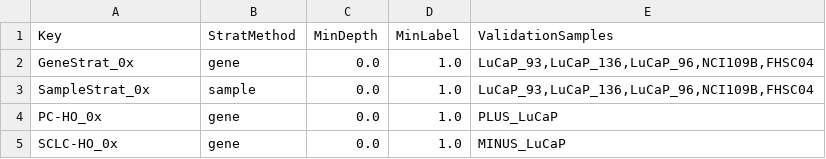
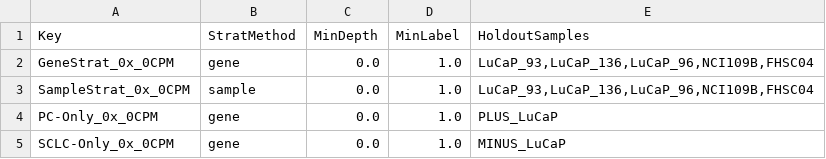
Before and after one commit to denniepatton/Proteus, a TSV file: data/set_parameters.tsv, drawn as a sheet.

```diff
--- a/data/set_parameters.tsv
+++ b/data/set_parameters.tsv
@@ -1,5 +1,5 @@
-Key	StratMethod	MinDepth	MinLabel	ValidationSamples
-GeneStrat_0x	gene	0.0	1.0	LuCaP_93,LuCaP_136,LuCaP_96,NCI109B,FHSC04
-SampleStrat_0x	sample	0.0	1.0	LuCaP_93,LuCaP_136,LuCaP_96,NCI109B,FHSC04
-PC-HO_0x	gene	0.0	1.0	PLUS_LuCaP
-SCLC-HO_0x	gene	0.0	1.0	MINUS_LuCaP
+Key	StratMethod	MinDepth	MinLabel	HoldoutSamples
+GeneStrat_0x_0CPM	gene	0.0	1.0	LuCaP_93,LuCaP_136,LuCaP_96,NCI109B,FHSC04
+SampleStrat_0x_0CPM	sample	0.0	1.0	LuCaP_93,LuCaP_136,LuCaP_96,NCI109B,FHSC04
+PC-Only_0x_0CPM	gene	0.0	1.0	PLUS_LuCaP
+SCLC-Only_0x_0CPM	gene	0.0	1.0	MINUS_LuCaP
```
Also changed, not shown: labels/PSMA_TFX_Subtype.tsv, reference/LuCaP_metadata.tsv, 52 other files.
